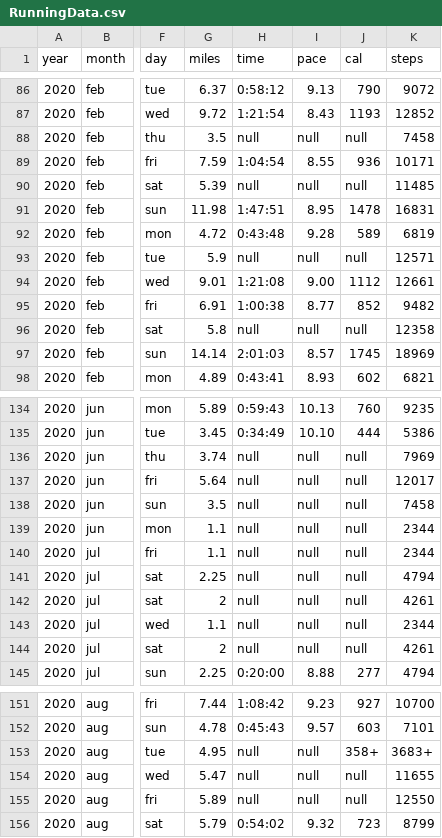
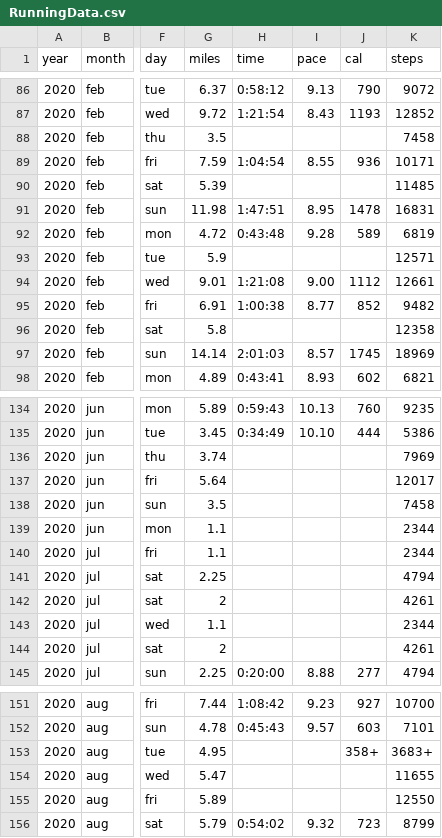
Before and after one commit to aacastillo/Runners-Data, a CSV file: RunningData.csv, drawn as a sheet; only a part is shown, gaps mark what is left out; the diff covers the shown part only; the diff names each change by its address in the sheet, - before the commit and + after, or states it on an @@ line.

Commit message:
Removed Null values

```diff
--- a/RunningData.csv
+++ b/RunningData.csv
-H88 (time): null
+H88 (time): (empty)
-I88 (pace): null
+I88 (pace): (empty)
-J88 (cal): null
+J88 (cal): (empty)
-H90 (time): null
+H90 (time): (empty)
-I90 (pace): null
+I90 (pace): (empty)
-J90 (cal): null
+J90 (cal): (empty)
-H93 (time): null
+H93 (time): (empty)
-I93 (pace): null
+I93 (pace): (empty)
-J93 (cal): null
+J93 (cal): (empty)
-H96 (time): null
+H96 (time): (empty)
-I96 (pace): null
+I96 (pace): (empty)
-J96 (cal): null
+J96 (cal): (empty)
-H136:H144 (time): null
+H136:H144 (time): (empty)
-I136:I144 (pace): null
+I136:I144 (pace): (empty)
-J136:J144 (cal): null
+J136:J144 (cal): (empty)
-H153:H155 (time): null
+H153:H155 (time): (empty)
-I153:I155 (pace): null
+I153:I155 (pace): (empty)
-J154:J155 (cal): null
+J154:J155 (cal): (empty)
```
Also changed, not shown: 70 edited cells elsewhere in this file.
